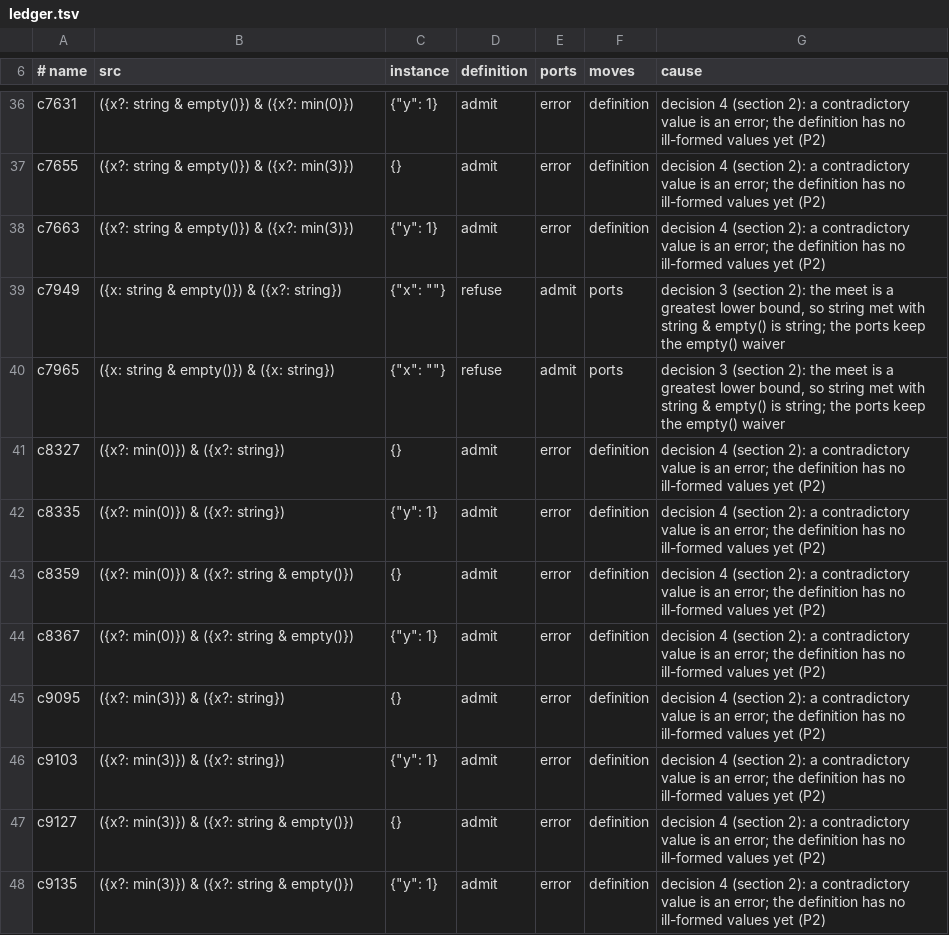
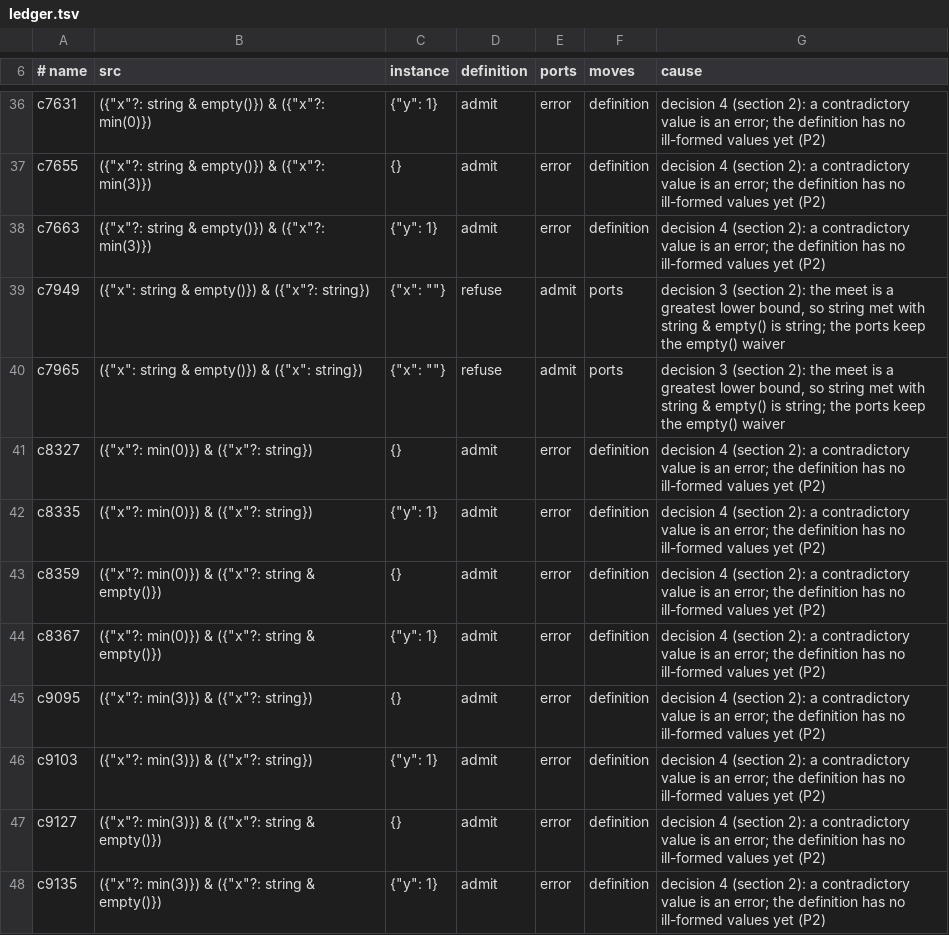
Before and after one commit to aontu-lang/aontu, a TSV file: spec/ledger.tsv, drawn as a sheet; only a part is shown, gaps mark what is left out; the diff covers the shown part only; the diff names each change by its address in the sheet, - before the commit and + after, or states it on an @@ line.

```diff
--- a/spec/ledger.tsv
+++ b/spec/ledger.tsv
-B36 (src): ({x?: string & empty()}) & ({x?: min(0)})
+B36 (src): ({"x"?: string & empty()}) & ({"x"?: min(0)})
-B37:B38 (src): ({x?: string & empty()}) & ({x?: min(3)})
+B37:B38 (src): ({"x"?: string & empty()}) & ({"x"?: min(3)})
-B39 (src): ({x: string & empty()}) & ({x?: string})
+B39 (src): ({"x": string & empty()}) & ({"x"?: string})
-B40 (src): ({x: string & empty()}) & ({x: string})
+B40 (src): ({"x": string & empty()}) & ({"x": string})
-B41:B42 (src): ({x?: min(0)}) & ({x?: string})
+B41:B42 (src): ({"x"?: min(0)}) & ({"x"?: string})
-B43:B44 (src): ({x?: min(0)}) & ({x?: string & empty()})
+B43:B44 (src): ({"x"?: min(0)}) & ({"x"?: string & empty()})
-B45:B46 (src): ({x?: min(3)}) & ({x?: string})
+B45:B46 (src): ({"x"?: min(3)}) & ({"x"?: string})
-B47:B48 (src): ({x?: min(3)}) & ({x?: string & empty()})
+B47:B48 (src): ({"x"?: min(3)}) & ({"x"?: string & empty()})
```
Also changed, not shown: 27 edited cells elsewhere in this file, 15 other files.
